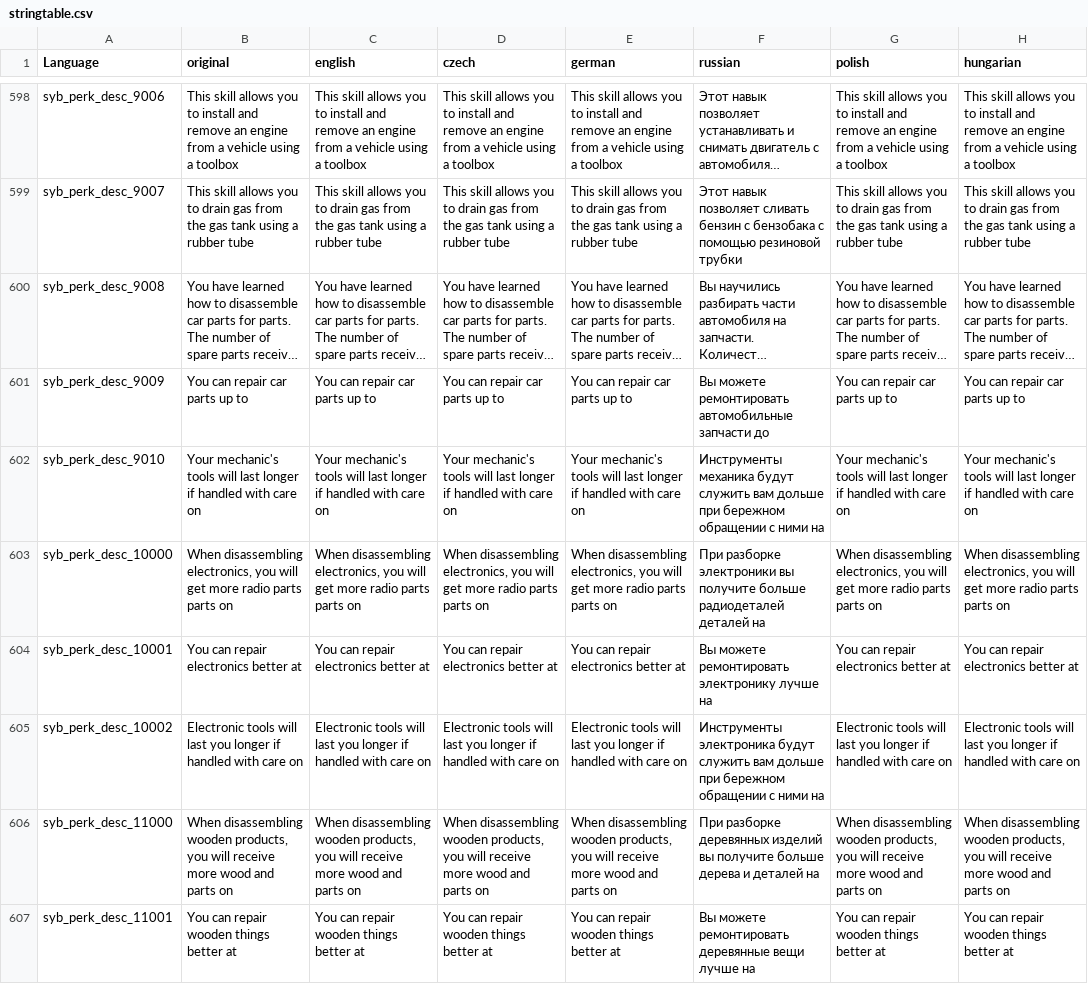
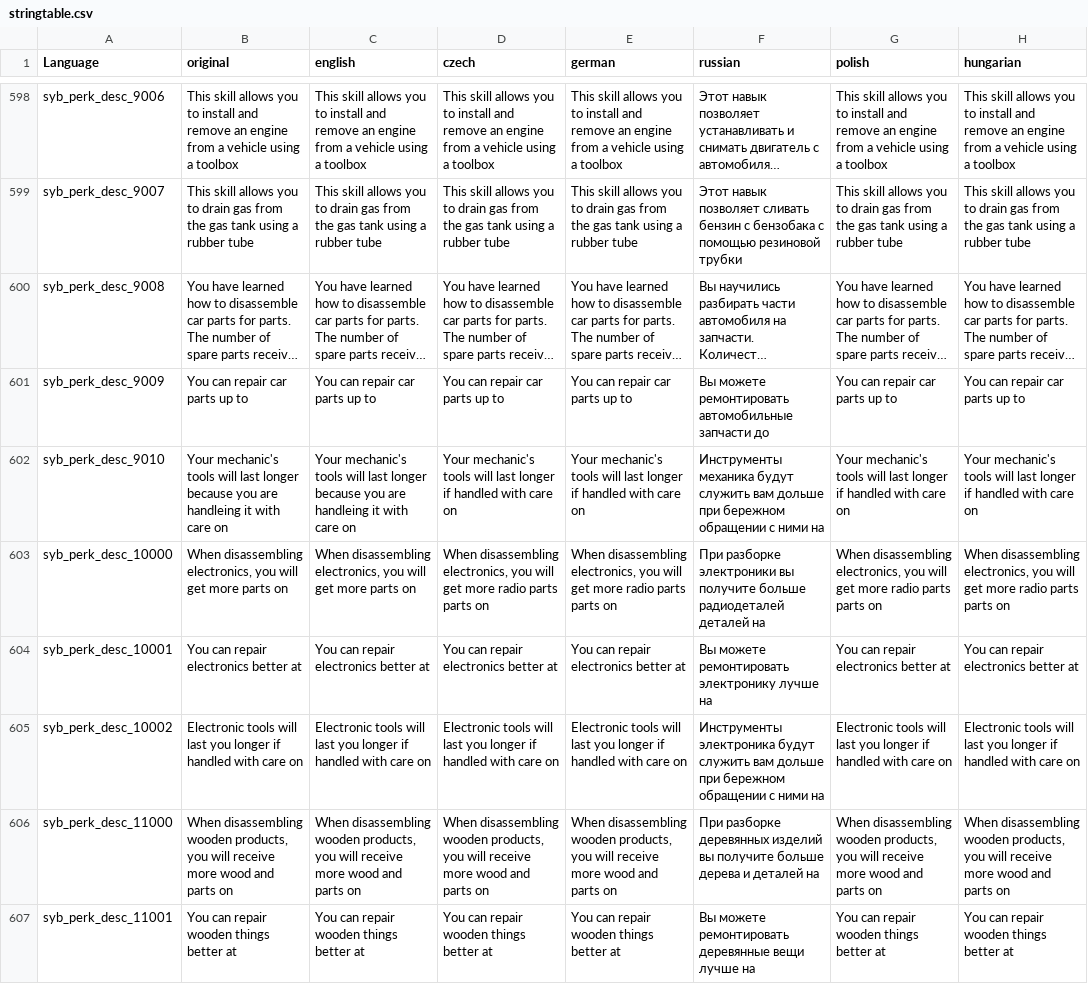
Before and after one commit to CubeGaming-Development/SyberiaClient, a CSV file: src/languagecore/stringtable.csv, drawn as a sheet; only a part is shown, gaps mark what is left out; long unchanged cells end in …; the diff covers the shown part only; the diff names each change by its address in the sheet, - before the commit and + after, or states it on an @@ line.

Commit message:
Update stringtable.csv
fixed some weird english translation by the initial mod-creators.

Co-Authored-By: Firestorm-CG <85892745+Firestorm-CG@users.noreply.github.com>

```diff
--- a/src/languagecore/stringtable.csv
+++ b/src/languagecore/stringtable.csv
-B602 (original): …last longer if handled with care…
+B602 (original): …last longer because you are handleing it with care…
-C602 (english): …last longer if handled with care…
+C602 (english): …last longer because you are handleing it with care…
-B603 (original): …get more radio parts parts on
+B603 (original): …get more parts on
-C603 (english): …get more radio parts parts on
+C603 (english): …get more parts on
```
Also changed, not shown: 59 edited cells elsewhere in this file.
